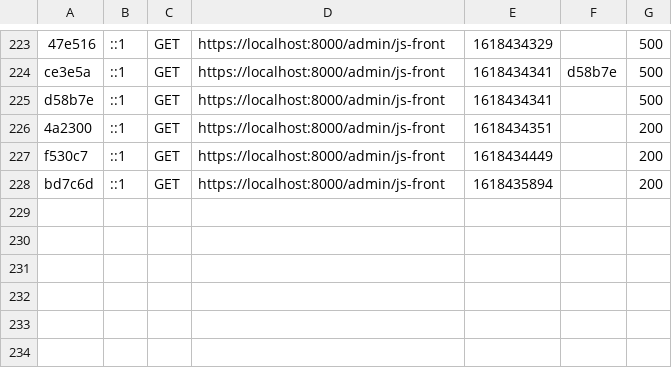
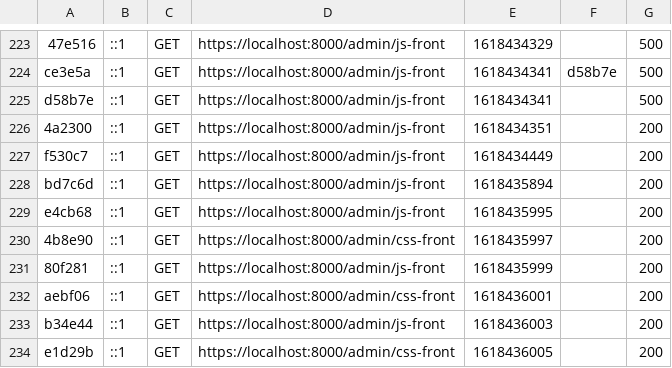
Before and after one commit to creative-eye-studio/CMS-Creative_Eye_Studio, a CSV file: var/cache/dev/profiler/index.csv, drawn as a sheet; only a part is shown, gaps mark what is left out.

Commit message:
[Front-End] - MAJ de la navigation

```diff
--- a/var/cache/dev/profiler/index.csv
+++ b/var/cache/dev/profiler/index.csv
@@ -228 +228,7 @@ f530c7,::1,GET,https://localhost:8000/admin/js-front,1618434449,,200
 bd7c6d,::1,GET,https://localhost:8000/admin/js-front,1618435894,,200
+e4cb68,::1,GET,https://localhost:8000/admin/js-front,1618435995,,200
+4b8e90,::1,GET,https://localhost:8000/admin/css-front,1618435997,,200
+80f281,::1,GET,https://localhost:8000/admin/js-front,1618435999,,200
+aebf06,::1,GET,https://localhost:8000/admin/css-front,1618436001,,200
+b34e44,::1,GET,https://localhost:8000/admin/js-front,1618436003,,200
+e1d29b,::1,GET,https://localhost:8000/admin/css-front,1618436005,,200
```
Also changed, not shown: 8 other files.
